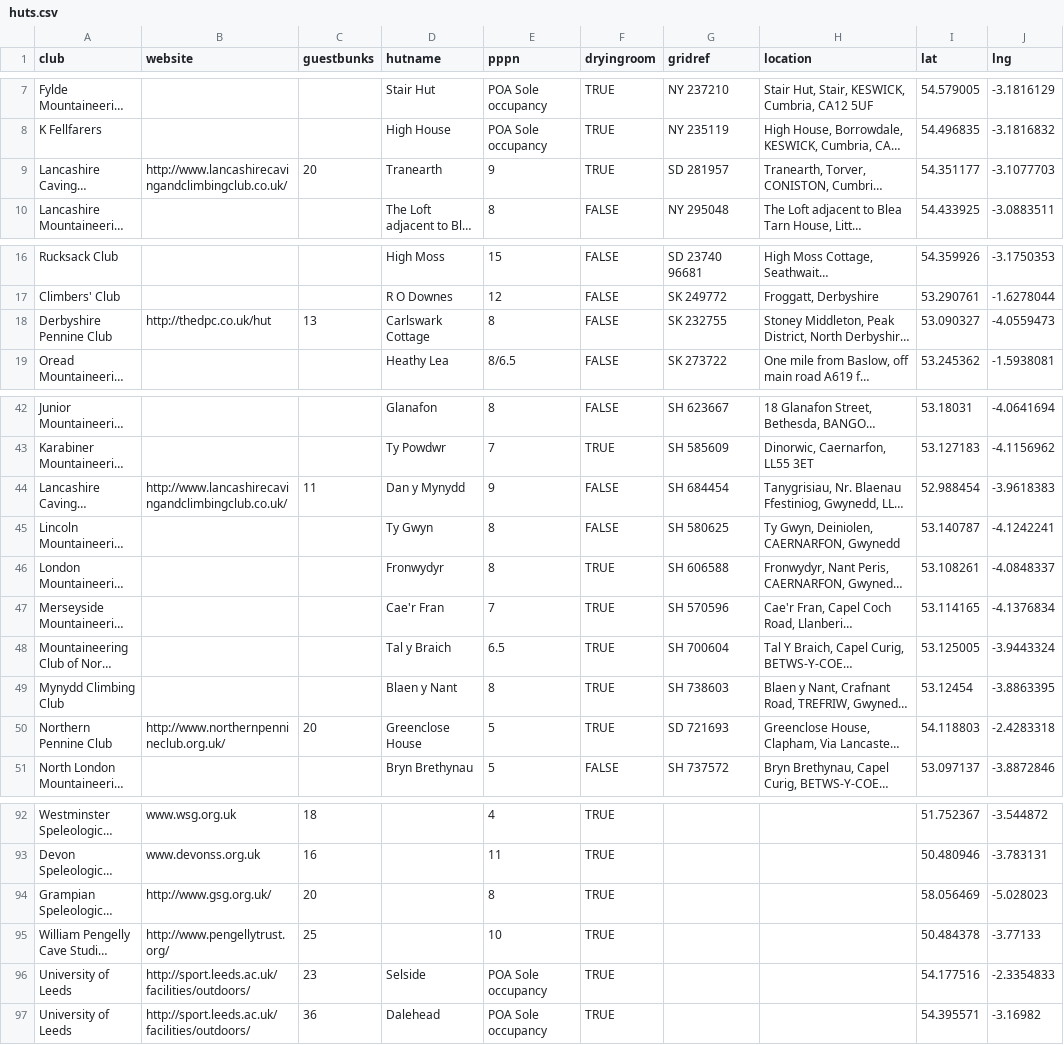
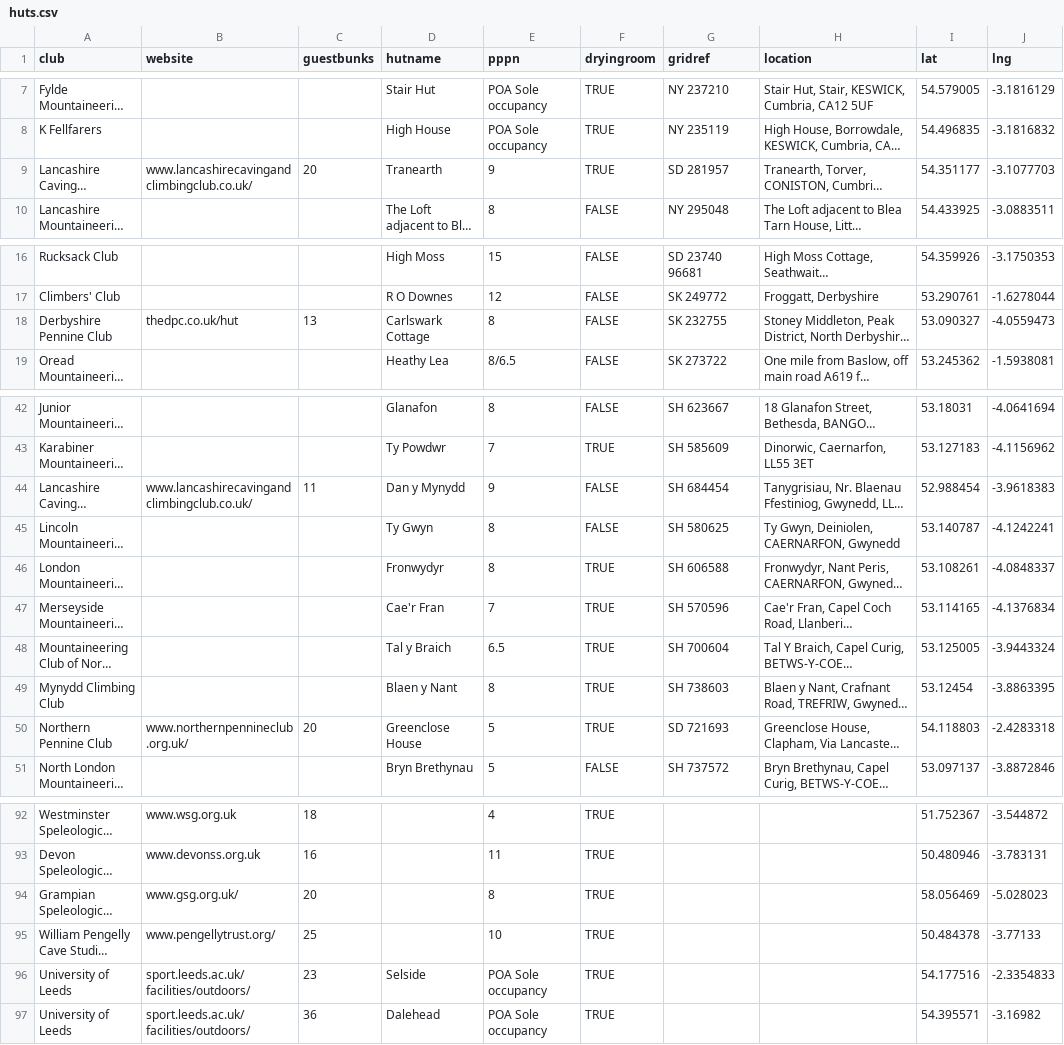
Before and after one commit to paperclipmonkey/UK-Caving-Hut-Map, a CSV file: data/huts.csv, drawn as a sheet; only a part is shown, gaps mark what is left out; long unchanged cells end in …; the diff covers the shown part only; the diff names each change by its address in the sheet, - before the commit and + after, or states it on an @@ line.

Commit message:
Update urls to fix issue

```diff
--- a/data/huts.csv
+++ b/data/huts.csv
-B9 (website): http://www.lancashirecavingandclimbingclub.co.uk/
+B9 (website): www.lancashirecavingandclimbingclub.co.uk/
-B18 (website): http://thedpc.co.uk/hut
+B18 (website): thedpc.co.uk/hut
-B44 (website): http://www.lancashirecavingandclimbingclub.co.uk/
+B44 (website): www.lancashirecavingandclimbingclub.co.uk/
-B50 (website): http://www.northernpennineclub.org.uk/
+B50 (website): www.northernpennineclub.org.uk/
-B94 (website): http://www.gsg.org.uk/
+B94 (website): www.gsg.org.uk/
-B95 (website): http://www.pengellytrust.org/
+B95 (website): www.pengellytrust.org/
-B96:B97 (website): http://sport.leeds.ac.uk/facilities/outdoors/
+B96:B97 (website): sport.leeds.ac.uk/facilities/outdoors/
```
Also changed, not shown: 1 edited cell elsewhere in this file.
